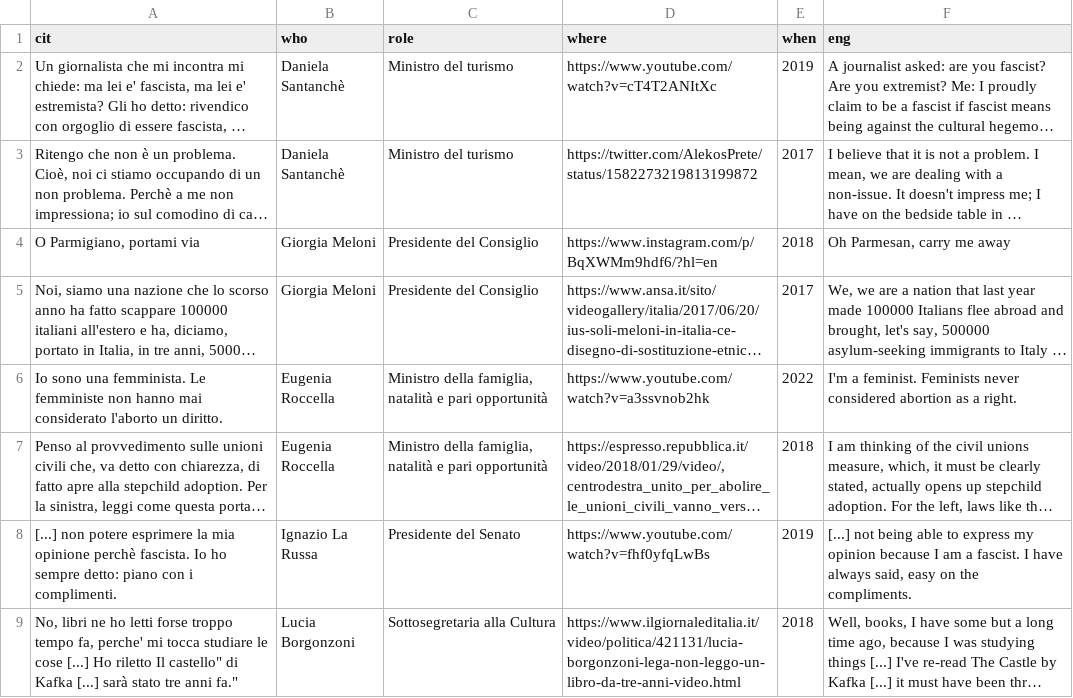
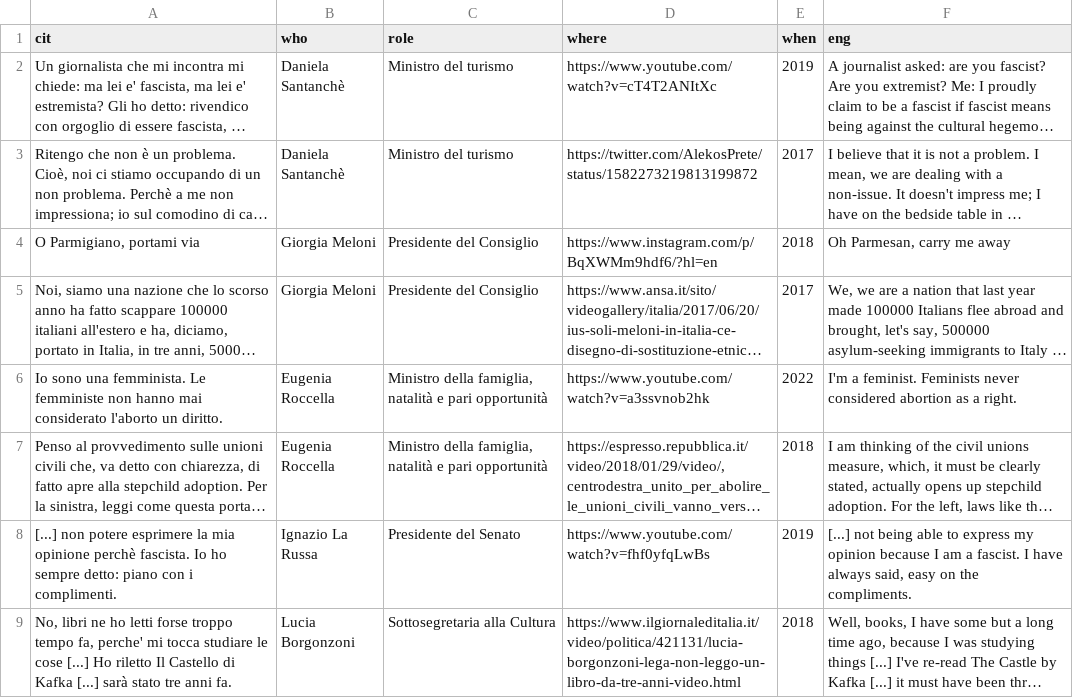
Before and after one commit to g8a9/questovirgolettatoesiste, a CSV file: data.csv, drawn as a sheet; long unchanged cells end in …; the diff names each change by its address in the sheet, - before the commit and + after, or states it on an @@ line.

Commit message:
fix typo

```diff
--- a/data.csv
+++ b/data.csv
-A9 (cit): …riletto Il castello" di Kafka [...] sarà stato tre anni fa."
+A9 (cit): …riletto Il Castello di Kafka [...] sarà stato tre anni fa.
```
